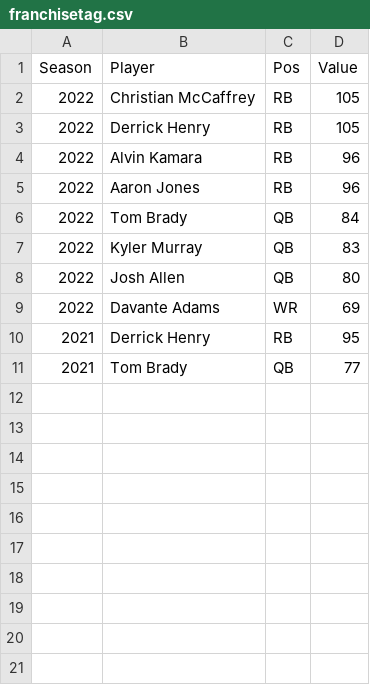
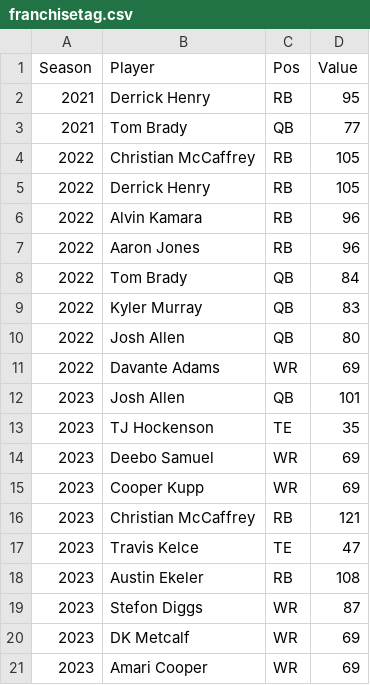
Before and after one commit to rmaxsm/TRUFFLEdash, a CSV file: data/franchisetag.csv, drawn as a sheet.

```diff
--- a/data/franchisetag.csv
+++ b/data/franchisetag.csv
@@ -1,2 +1,4 @@
 Season,Player,Pos,Value
+2021,Derrick Henry,RB,95
+2021,Tom Brady,QB,77
 2022,Christian McCaffrey,RB,105
@@ -9,3 +11,11 @@
 2022,Davante Adams,WR,69
-2021,Derrick Henry,RB,95
-2021,Tom Brady,QB,77
+2023,Josh Allen,QB,101
+2023,TJ Hockenson,TE,35
+2023,Deebo Samuel,WR,69
+2023,Cooper Kupp,WR,69
+2023,Christian McCaffrey,RB,121
+2023,Travis Kelce,TE,47
+2023,Austin Ekeler,RB,108
+2023,Stefon Diggs,WR,87
+2023,DK Metcalf,WR,69
+2023,Amari Cooper,WR,69
```
Also changed, not shown: data/backup/playerIDs_backup.csv, data/backup/rosters_backup.csv, 9 other files.
